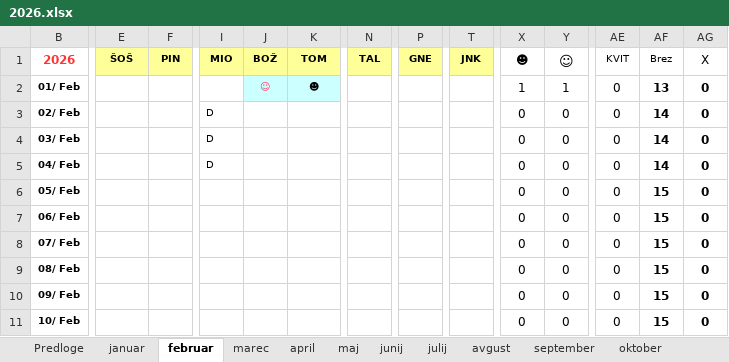
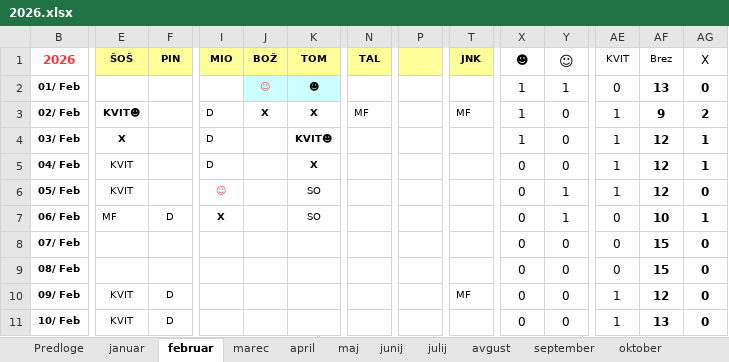
Before and after one commit to jiri-hollan/kardiosi, an Excel workbook: kardio/razpis/msofice/2026.xlsx, sheet februar, drawn as a sheet; only a part is shown, gaps mark what is left out; values as stored, in another font and other column widths than the file's, no borders; conditional formats not drawn; the diff covers the shown part only; the diff names each change by its address in the sheet, - before the commit and + after, or states it on an @@ line.

```diff
--- a/kardio/razpis/msofice/2026.xlsx (sheet februar)
+++ b/kardio/razpis/msofice/2026.xlsx (sheet februar)
-P1: GNE
+P1: (empty)
-E3 (ŠOŠ): (empty)
+E3 (ŠOŠ): KVIT☻
-J3 (BOŽ): (empty)
+J3 (BOŽ): X
-K3 (TOM): (empty)
+K3 (TOM): X
-N3 (TAL): (empty)
+N3 (TAL): MF
-T3 (JNK): (empty)
+T3 (JNK): MF
-X3:X4 (☻): 0
+X3:X4 (☻): 1
-AE3:AE6 (KVIT): 0
+AE3:AE6 (KVIT): 1
-AF3 (Brez): 14
+AF3 (Brez): 9
-AG3 (X): 0
+AG3 (X): 2
-E4 (ŠOŠ): (empty)
+E4 (ŠOŠ): X
-K4 (TOM): (empty)
+K4 (TOM): KVIT☻
-AF4:AF5 (Brez): 14
+AF4:AF5 (Brez): 12
-AG4:AG5 (X): 0
+AG4:AG5 (X): 1
-E5:E6 (ŠOŠ): (empty)
+E5:E6 (ŠOŠ): KVIT
-K5 (TOM): (empty)
+K5 (TOM): X
-I6 (MIO): (empty)
+I6 (MIO): ☺
-K6:K7 (TOM): (empty)
+K6:K7 (TOM): SO
-Y6:Y7 (☺): 0
+Y6:Y7 (☺): 1
-AF6 (Brez): 15
+AF6 (Brez): 12
-E7 (ŠOŠ): (empty)
+E7 (ŠOŠ): MF
-F7 (PIN): (empty)
+F7 (PIN): D
-I7 (MIO): (empty)
+I7 (MIO): X
-AF7 (Brez): 15
+AF7 (Brez): 10
-AG7 (X): 0
+AG7 (X): 1
-E10:E11 (ŠOŠ): (empty)
+E10:E11 (ŠOŠ): KVIT
-F10:F11 (PIN): (empty)
+F10:F11 (PIN): D
-T10 (JNK): (empty)
+T10 (JNK): MF
-AE10:AE11 (KVIT): 0
+AE10:AE11 (KVIT): 1
-AF10 (Brez): 15
+AF10 (Brez): 12
-AF11 (Brez): 15
+AF11 (Brez): 13
```
Also changed, not shown: 112 edited cells and cell formats elsewhere in this sheet, sheet januar, sheet statistika, sheet marec, sheet junij, sheet april, sheet julij, formulas that keep their value, hidden cells, kardio/razpis/msBackup/2026.xlsx, 1 other file.
